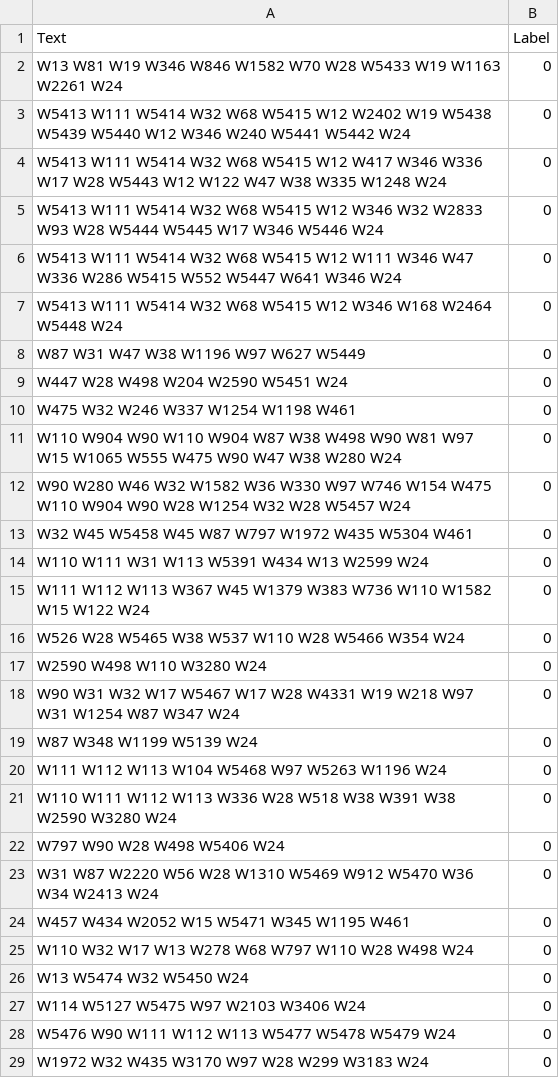
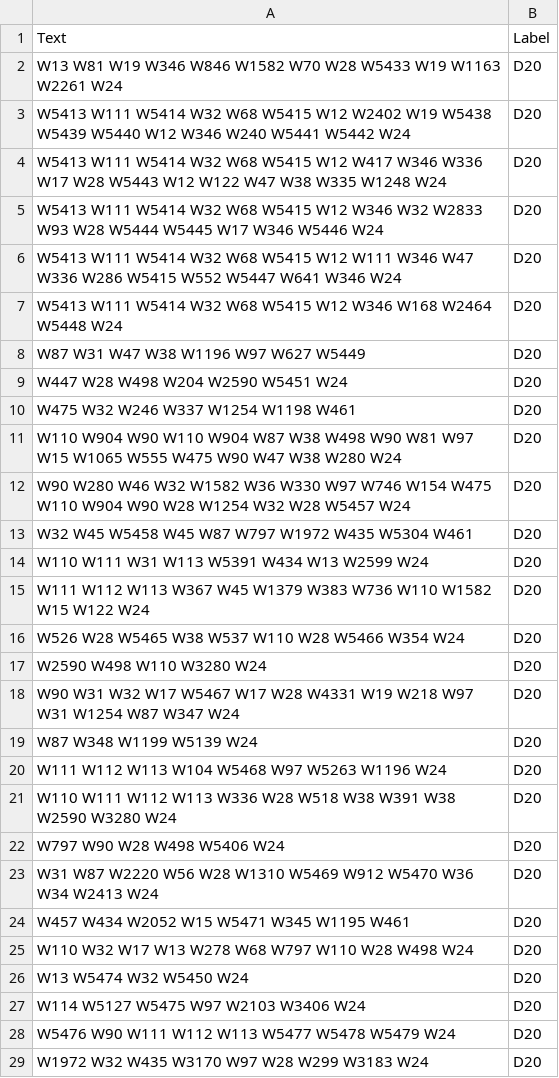
Before and after one commit to JwaYounkyung/GIST_NLP, a CSV file: nlp-lab-1-JwaYounkyung/data/test_lab1.csv, drawn as a sheet; only a part is shown; the diff covers the shown part only.

```diff
--- a/nlp-lab-1-JwaYounkyung/data/test_lab1.csv
+++ b/nlp-lab-1-JwaYounkyung/data/test_lab1.csv
@@ -1,29 +1,29 @@
 Text,Label
-W13 W81 W19 W346 W846 W1582 W70 W28 W5433 W19 W1163 W2261 W24,0
-W5413 W111 W5414 W32 W68 W5415 W12 W2402 W19 W5438 W5439 W5440 W12 W346 W240 W5441 W5442 W24,0
-W5413 W111 W5414 W32 W68 W5415 W12 W417 W346 W336 W17 W28 W5443 W12 W122 W47 W38 W335 W1248 W24,0
-W5413 W111 W5414 W32 W68 W5415 W12 W346 W32 W2833 W93 W28 W5444 W5445 W17 W346 W5446 W24,0
-W5413 W111 W5414 W32 W68 W5415 W12 W111 W346 W47 W336 W286 W5415 W552 W5447 W641 W346 W24,0
-W5413 W111 W5414 W32 W68 W5415 W12 W346 W168 W2464 W5448 W24,0
-W87 W31 W47 W38 W1196 W97 W627 W5449,0
-W447 W28 W498 W204 W2590 W5451 W24,0
-W475 W32 W246 W337 W1254 W1198 W461,0
-W110 W904 W90 W110 W904 W87 W38 W498 W90 W81 W97 W15 W1065 W555 W475 W90 W47 W38 W280 W24,0
-W90 W280 W46 W32 W1582 W36 W330 W97 W746 W154 W475 W110 W904 W90 W28 W1254 W32 W28 W5457 W24,0
-W32 W45 W5458 W45 W87 W797 W1972 W435 W5304 W461,0
-W110 W111 W31 W113 W5391 W434 W13 W2599 W24,0
-W111 W112 W113 W367 W45 W1379 W383 W736 W110 W1582 W15 W122 W24,0
-W526 W28 W5465 W38 W537 W110 W28 W5466 W354 W24,0
-W2590 W498 W110 W3280 W24,0
-W90 W31 W32 W17 W5467 W17 W28 W4331 W19 W218 W97 W31 W1254 W87 W347 W24,0
-W87 W348 W1199 W5139 W24,0
-W111 W112 W113 W104 W5468 W97 W5263 W1196 W24,0
-W110 W111 W112 W113 W336 W28 W518 W38 W391 W38 W2590 W3280 W24,0
-W797 W90 W28 W498 W5406 W24,0
-W31 W87 W2220 W56 W28 W1310 W5469 W912 W5470 W36 W34 W2413 W24,0
-W457 W434 W2052 W15 W5471 W345 W1195 W461,0
-W110 W32 W17 W13 W278 W68 W797 W110 W28 W498 W24,0
-W13 W5474 W32 W5450 W24,0
-W114 W5127 W5475 W97 W2103 W3406 W24,0
-W5476 W90 W111 W112 W113 W5477 W5478 W5479 W24,0
-W1972 W32 W435 W3170 W97 W28 W299 W3183 W24,0
+W13 W81 W19 W346 W846 W1582 W70 W28 W5433 W19 W1163 W2261 W24,D20
+W5413 W111 W5414 W32 W68 W5415 W12 W2402 W19 W5438 W5439 W5440 W12 W346 W240 W5441 W5442 W24,D20
+W5413 W111 W5414 W32 W68 W5415 W12 W417 W346 W336 W17 W28 W5443 W12 W122 W47 W38 W335 W1248 W24,D20
+W5413 W111 W5414 W32 W68 W5415 W12 W346 W32 W2833 W93 W28 W5444 W5445 W17 W346 W5446 W24,D20
+W5413 W111 W5414 W32 W68 W5415 W12 W111 W346 W47 W336 W286 W5415 W552 W5447 W641 W346 W24,D20
+W5413 W111 W5414 W32 W68 W5415 W12 W346 W168 W2464 W5448 W24,D20
+W87 W31 W47 W38 W1196 W97 W627 W5449,D20
+W447 W28 W498 W204 W2590 W5451 W24,D20
+W475 W32 W246 W337 W1254 W1198 W461,D20
+W110 W904 W90 W110 W904 W87 W38 W498 W90 W81 W97 W15 W1065 W555 W475 W90 W47 W38 W280 W24,D20
+W90 W280 W46 W32 W1582 W36 W330 W97 W746 W154 W475 W110 W904 W90 W28 W1254 W32 W28 W5457 W24,D20
+W32 W45 W5458 W45 W87 W797 W1972 W435 W5304 W461,D20
+W110 W111 W31 W113 W5391 W434 W13 W2599 W24,D20
+W111 W112 W113 W367 W45 W1379 W383 W736 W110 W1582 W15 W122 W24,D20
+W526 W28 W5465 W38 W537 W110 W28 W5466 W354 W24,D20
+W2590 W498 W110 W3280 W24,D20
+W90 W31 W32 W17 W5467 W17 W28 W4331 W19 W218 W97 W31 W1254 W87 W347 W24,D20
+W87 W348 W1199 W5139 W24,D20
+W111 W112 W113 W104 W5468 W97 W5263 W1196 W24,D20
+W110 W111 W112 W113 W336 W28 W518 W38 W391 W38 W2590 W3280 W24,D20
+W797 W90 W28 W498 W5406 W24,D20
+W31 W87 W2220 W56 W28 W1310 W5469 W912 W5470 W36 W34 W2413 W24,D20
+W457 W434 W2052 W15 W5471 W345 W1195 W461,D20
+W110 W32 W17 W13 W278 W68 W797 W110 W28 W498 W24,D20
+W13 W5474 W32 W5450 W24,D20
+W114 W5127 W5475 W97 W2103 W3406 W24,D20
+W5476 W90 W111 W112 W113 W5477 W5478 W5479 W24,D20
+W1972 W32 W435 W3170 W97 W28 W299 W3183 W24,D20
```
Also changed, not shown: 72 edited cells elsewhere in this file, 7 other files.
